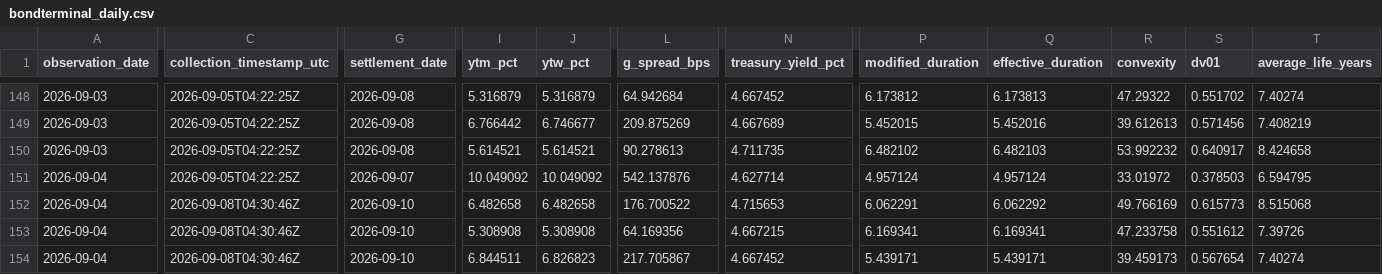
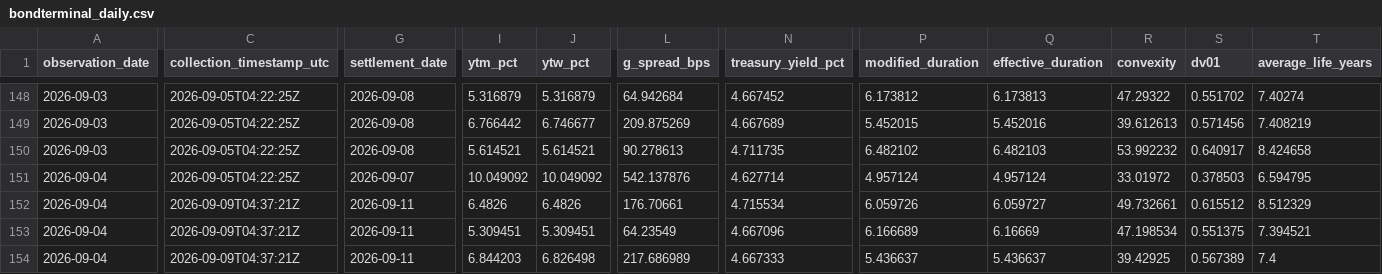
Before and after one commit to nicoortuno/south-american-sovereign-bond-tracker, a CSV file: data/bondterminal_daily.csv, drawn as a sheet; only a part is shown, gaps mark what is left out; the diff covers the shown part only; the diff names each change by its address in the sheet, - before the commit and + after, or states it on an @@ line.

```diff
--- a/data/bondterminal_daily.csv
+++ b/data/bondterminal_daily.csv
-C152:C154 (collection_timestamp_utc): 2026-09-08T04:30:46Z
+C152:C154 (collection_timestamp_utc): 2026-09-09T04:37:21Z
-G152:G154 (settlement_date): 2026-09-10
+G152:G154 (settlement_date): 2026-09-11
-I152 (ytm_pct): 6.482658
+I152 (ytm_pct): 6.4826
-J152 (ytw_pct): 6.482658
+J152 (ytw_pct): 6.4826
-L152 (g_spread_bps): 176.700522
+L152 (g_spread_bps): 176.70661
-N152 (treasury_yield_pct): 4.715653
+N152 (treasury_yield_pct): 4.715534
-P152 (modified_duration): 6.062291
+P152 (modified_duration): 6.059726
-Q152 (effective_duration): 6.062292
+Q152 (effective_duration): 6.059727
-R152 (convexity): 49.766169
+R152 (convexity): 49.732661
-S152 (dv01): 0.615773
+S152 (dv01): 0.615512
-T152 (average_life_years): 8.515068
+T152 (average_life_years): 8.512329
-I153 (ytm_pct): 5.308908
+I153 (ytm_pct): 5.309451
-J153 (ytw_pct): 5.308908
+J153 (ytw_pct): 5.309451
-L153 (g_spread_bps): 64.169356
+L153 (g_spread_bps): 64.23549
-N153 (treasury_yield_pct): 4.667215
+N153 (treasury_yield_pct): 4.667096
-P153 (modified_duration): 6.169341
+P153 (modified_duration): 6.166689
-Q153 (effective_duration): 6.169341
+Q153 (effective_duration): 6.16669
-R153 (convexity): 47.233758
+R153 (convexity): 47.198534
-S153 (dv01): 0.551612
+S153 (dv01): 0.551375
-T153 (average_life_years): 7.39726
+T153 (average_life_years): 7.394521
-I154 (ytm_pct): 6.844511
+I154 (ytm_pct): 6.844203
-J154 (ytw_pct): 6.826823
+J154 (ytw_pct): 6.826498
-L154 (g_spread_bps): 217.705867
+L154 (g_spread_bps): 217.686989
-N154 (treasury_yield_pct): 4.667452
+N154 (treasury_yield_pct): 4.667333
-P154 (modified_duration): 5.439171
+P154 (modified_duration): 5.436637
-Q154 (effective_duration): 5.439171
+Q154 (effective_duration): 5.436637
-R154 (convexity): 39.459173
+R154 (convexity): 39.42925
-S154 (dv01): 0.567654
+S154 (dv01): 0.567389
-T154 (average_life_years): 7.40274
+T154 (average_life_years): 7.4
```
Also changed, not shown: 1 added row and 13 edited cells elsewhere in this file.
